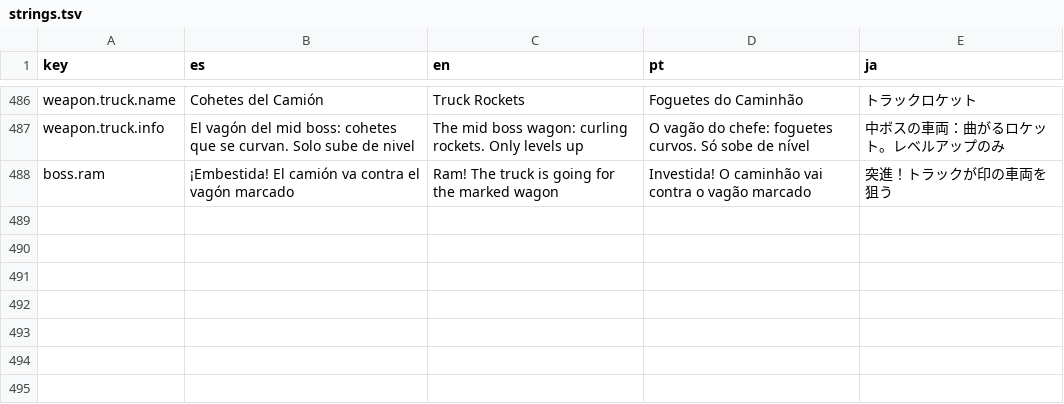
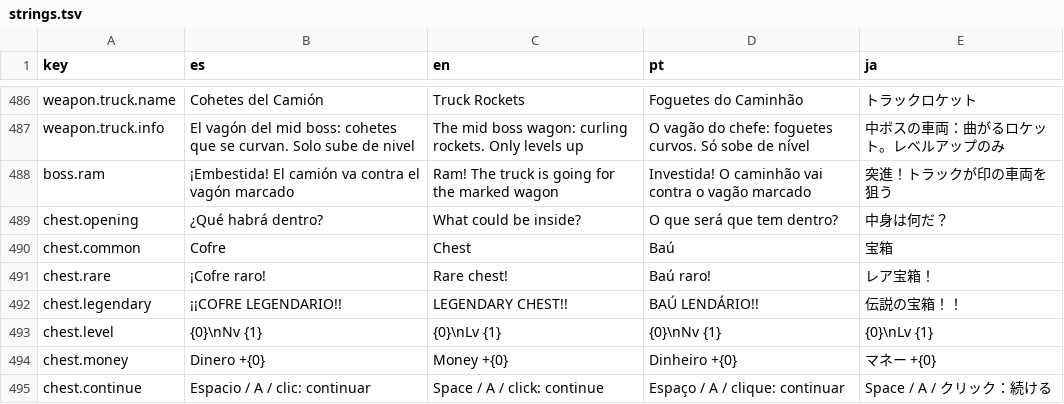
Before and after one commit to LeWarres/waifuab, a TSV file: Assets/Localization/strings.tsv, drawn as a sheet; only a part is shown, gaps mark what is left out; the diff names each change by its address in the sheet, - before the commit and + after, or states it on an @@ line.

```diff
--- a/Assets/Localization/strings.tsv
+++ b/Assets/Localization/strings.tsv
+row 489: chest.opening | ¿Qué habrá dentro? | What could be inside? | O que será que tem dentro? | 中身は何だ？
+row 490: chest.common | Cofre | Chest | Baú | 宝箱
+row 491: chest.rare | ¡Cofre raro! | Rare chest! | Baú raro! | レア宝箱！
+row 492: chest.legendary | ¡¡COFRE LEGENDARIO!! | LEGENDARY CHEST!! | BAÚ LENDÁRIO!! | 伝説の宝箱！！
+row 493: chest.level | {0}\nNv {1} | {0}\nLv {1} | {0}\nNv {1} | {0}\nLv {1}
+row 494: chest.money | Dinero +{0} | Money +{0} | Dinheiro +{0} | マネー +{0}
+row 495: chest.continue | Espacio / A / clic: continuar | Space / A / click: continue | Espaço / A / clique: continuar | Space / A / クリック：続ける
```
Also changed, not shown: 13 other files.
